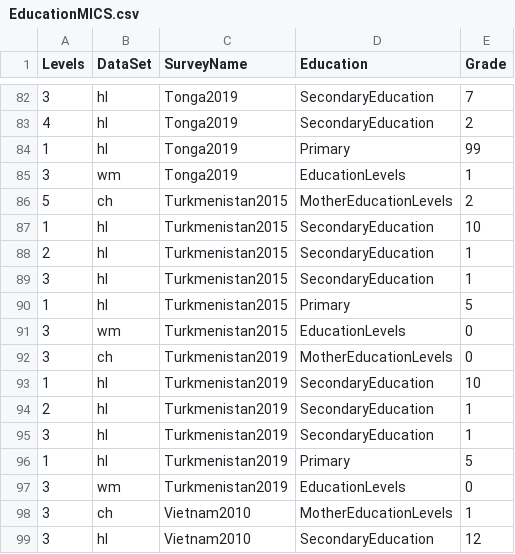
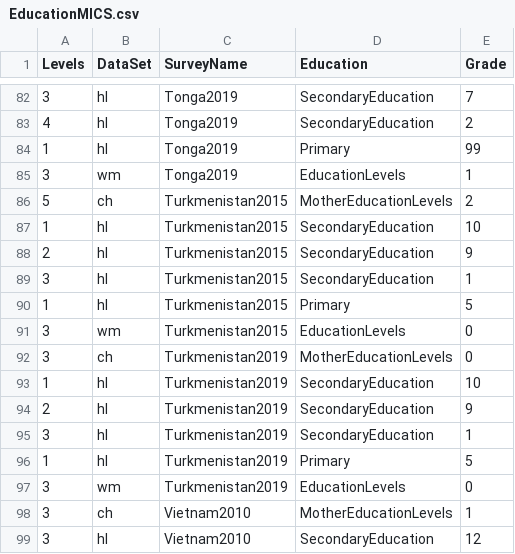
Before and after one commit to unescap/LNOB_Rcode, a CSV file: MICScsv/EducationMICS.csv, drawn as a sheet; only a part is shown, gaps mark what is left out.

```diff
--- a/MICScsv/EducationMICS.csv
+++ b/MICScsv/EducationMICS.csv
@@ -87,3 +87,3 @@ Levels,DataSet,SurveyName,Education,Grade
 1,hl,Turkmenistan2015,SecondaryEducation,10
-2,hl,Turkmenistan2015,SecondaryEducation,1
+2,hl,Turkmenistan2015,SecondaryEducation,9
 3,hl,Turkmenistan2015,SecondaryEducation,1
@@ -93,3 +93,3 @@ Levels,DataSet,SurveyName,Education,Grade
 1,hl,Turkmenistan2019,SecondaryEducation,10
-2,hl,Turkmenistan2019,SecondaryEducation,1
+2,hl,Turkmenistan2019,SecondaryEducation,9
 3,hl,Turkmenistan2019,SecondaryEducation,1
```
Also changed, not shown: MICScsv/trial/Kazakhstan2010MICS.csv, 43 other files.
